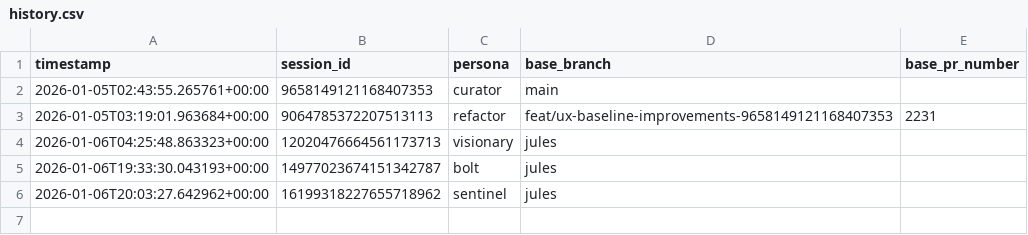
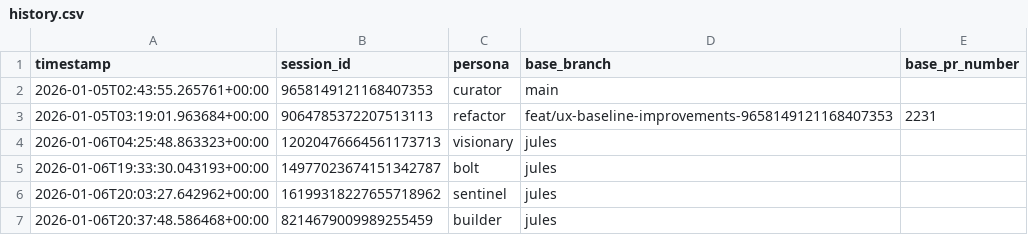
Before and after one commit to franklinbaldo/egregora, a CSV file: .jules/history.csv, drawn as a sheet.

Commit message:
chore: update jules session history

```diff
--- a/.jules/history.csv
+++ b/.jules/history.csv
@@ -6 +6,2 @@ timestamp,session_id,persona,base_branch,base_pr_number
 2026-01-06T20:03:27.642962+00:00,16199318227655718962,sentinel,jules,
+2026-01-06T20:37:48.586468+00:00,8214679009989255459,builder,jules,
```
